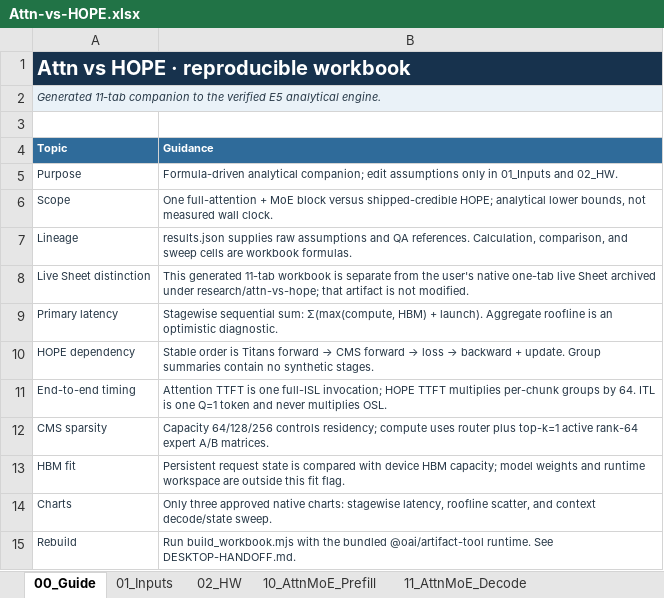
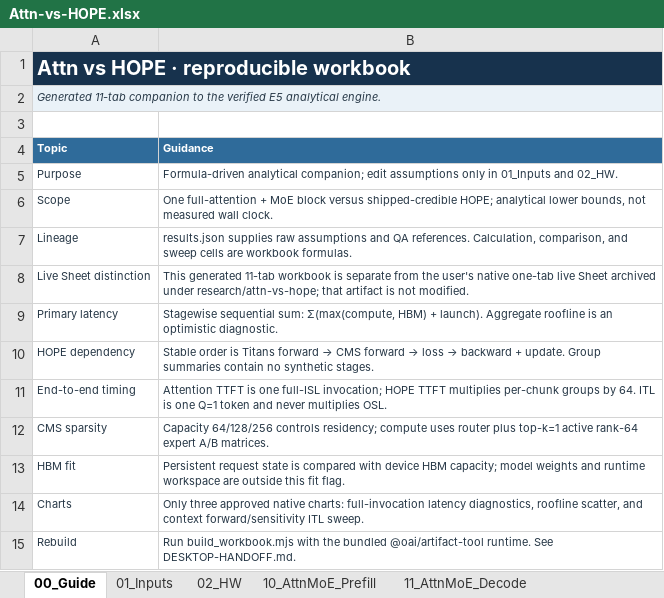
Before and after one commit to jimmylegendary/neural-memory-study, an Excel workbook: experiments/E5-attn-vs-hope/sheet/Attn-vs-HOPE.xlsx, sheet 00_Guide, drawn as a sheet; values as stored, in another font and other column widths than the file's, no borders; the diff names each change by its address in the sheet, - before the commit and + after, or states it on an @@ line.

```diff
--- a/experiments/E5-attn-vs-hope/sheet/Attn-vs-HOPE.xlsx (sheet 00_Guide)
+++ b/experiments/E5-attn-vs-hope/sheet/Attn-vs-HOPE.xlsx (sheet 00_Guide)
-B14 (Guidance): …native charts: stagewise latency, roofline scatter, and context decode/state sweep.
+B14 (Guidance): …native charts: full-invocation latency diagnostics, roofline scatter, and context forward/sensitivity ITL sweep.
```
Also changed, not shown: sheet 40_Sweeps, sheet 30_Compare, sheet 90_QA, sheet 99_Sources, formulas that keep their value, charts or pictures, 9 other files.
